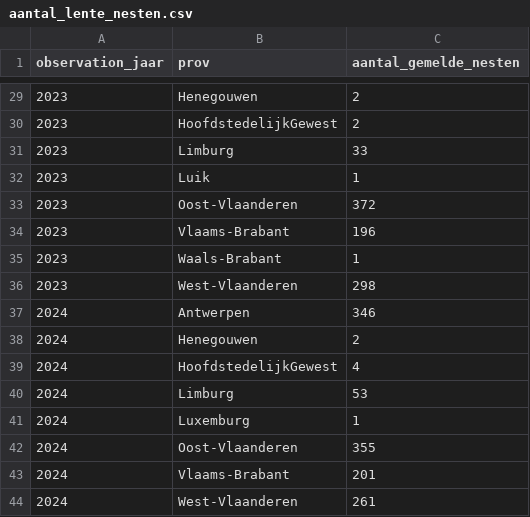
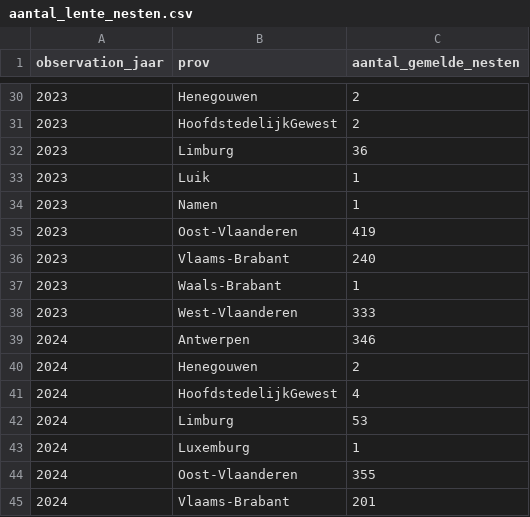
Before and after one commit to inbo/aspbo, a CSV file: data/output/UAT_processing/Vespa_velutina_shape/aantal_lente_nesten.csv, drawn as a sheet; only a part is shown, gaps mark what is left out; the shorter side is filled out with more unchanged rows; the diff covers the shown part only.

Commit message:
[AUTO]update inputs
Files changed:
M	data/input/Vespa-Watch_gbif.csv
M	data/interim/nesten_to_check.geojson
M	data/interim/onzekere_nesten_Waarnemingen.csv
M	data/interim/zekere_nesten_Waarnemingen.csv
M	data/output/UAT_processing/Vespa_velutina_shape/aantal_lente_nesten.csv
M	data/output/UAT_processing/Vespa_velutina_shape/points.geojson

```diff
--- a/data/output/UAT_processing/Vespa_velutina_shape/aantal_lente_nesten.csv
+++ b/data/output/UAT_processing/Vespa_velutina_shape/aantal_lente_nesten.csv
@@ -30,8 +31,9 @@ observation_jaar,prov,aantal_gemelde_nesten
 2023,HoofdstedelijkGewest,2
-2023,Limburg,33
+2023,Limburg,36
 2023,Luik,1
-2023,Oost-Vlaanderen,372
-2023,Vlaams-Brabant,196
+2023,Namen,1
+2023,Oost-Vlaanderen,419
+2023,Vlaams-Brabant,240
 2023,Waals-Brabant,1
-2023,West-Vlaanderen,298
+2023,West-Vlaanderen,333
 2024,Antwerpen,346
```
Also changed, not shown: 1 added row and 13 edited cells elsewhere in this file, data/interim/onzekere_nesten_Waarnemingen.csv, 2 other files.
